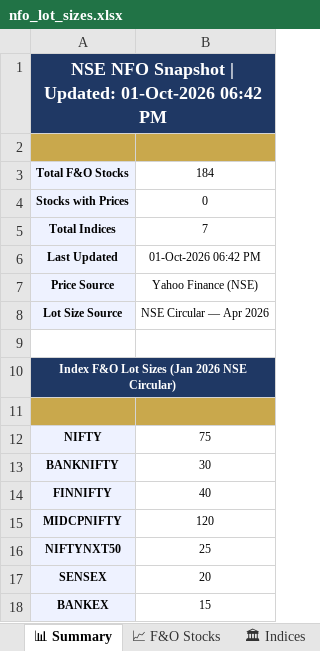
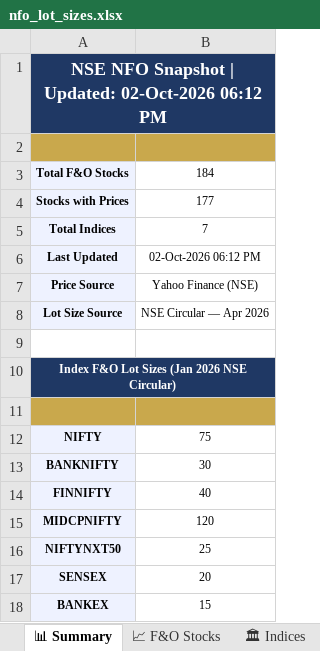
Before and after one commit to spurandhar0/nfo-lot-size-tracker, an Excel workbook: data/nfo_lot_sizes.xlsx, sheet 📊 Summary, drawn as a sheet; values as stored, in another font and other column widths than the file's, no borders; the diff names each change by its address in the sheet, - before the commit and + after, or states it on an @@ line.

```diff
--- a/data/nfo_lot_sizes.xlsx (sheet 📊 Summary)
+++ b/data/nfo_lot_sizes.xlsx (sheet 📊 Summary)
-A1: …| Updated: 01-Oct-2026 06:42 PM
+A1: …| Updated: 02-Oct-2026 06:12 PM
-B4: 0
+B4: 177
-B6: 01-Oct-2026 06:42 PM
+B6: 02-Oct-2026 06:12 PM
```
Also changed, not shown: sheet 📈 F&O Stocks, sheet 📋 Change Log, sheet 🏛 Indices, 1 other file.
